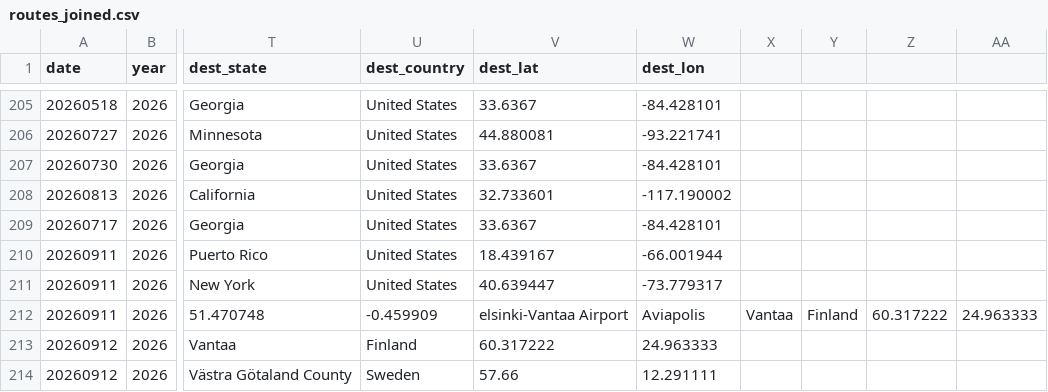
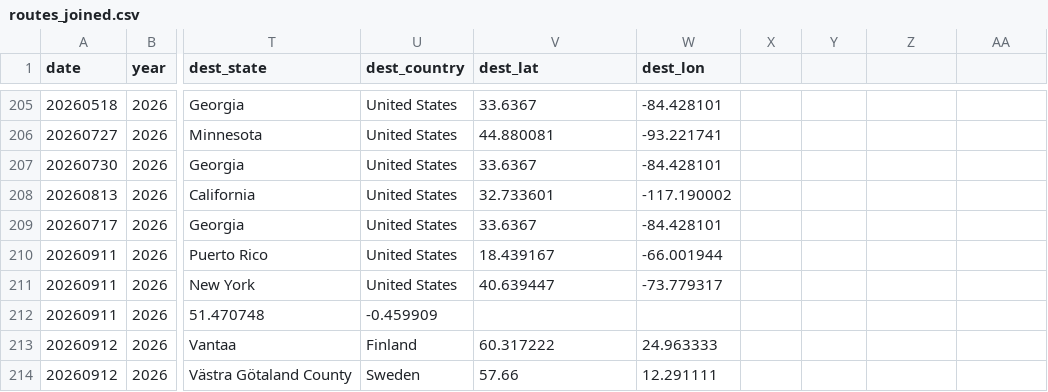
Before and after one commit to PPJ6/RoutemapPublic, a CSV file: routes_joined.csv, drawn as a sheet; only a part is shown, gaps mark what is left out; the diff names each change by its address in the sheet, - before the commit and + after, or states it on an @@ line.

Commit message:
Update routes_joined.csv

```diff
--- a/routes_joined.csv
+++ b/routes_joined.csv
-V212 (dest_lat): elsinki-Vantaa Airport
+V212 (dest_lat): (empty)
-W212 (dest_lon): Aviapolis
+W212 (dest_lon): (empty)
-X212: Vantaa
+X212: (empty)
-Y212: Finland
+Y212: (empty)
-Z212: 60.317222
+Z212: (empty)
-AA212: 24.963333
+AA212: (empty)
```
